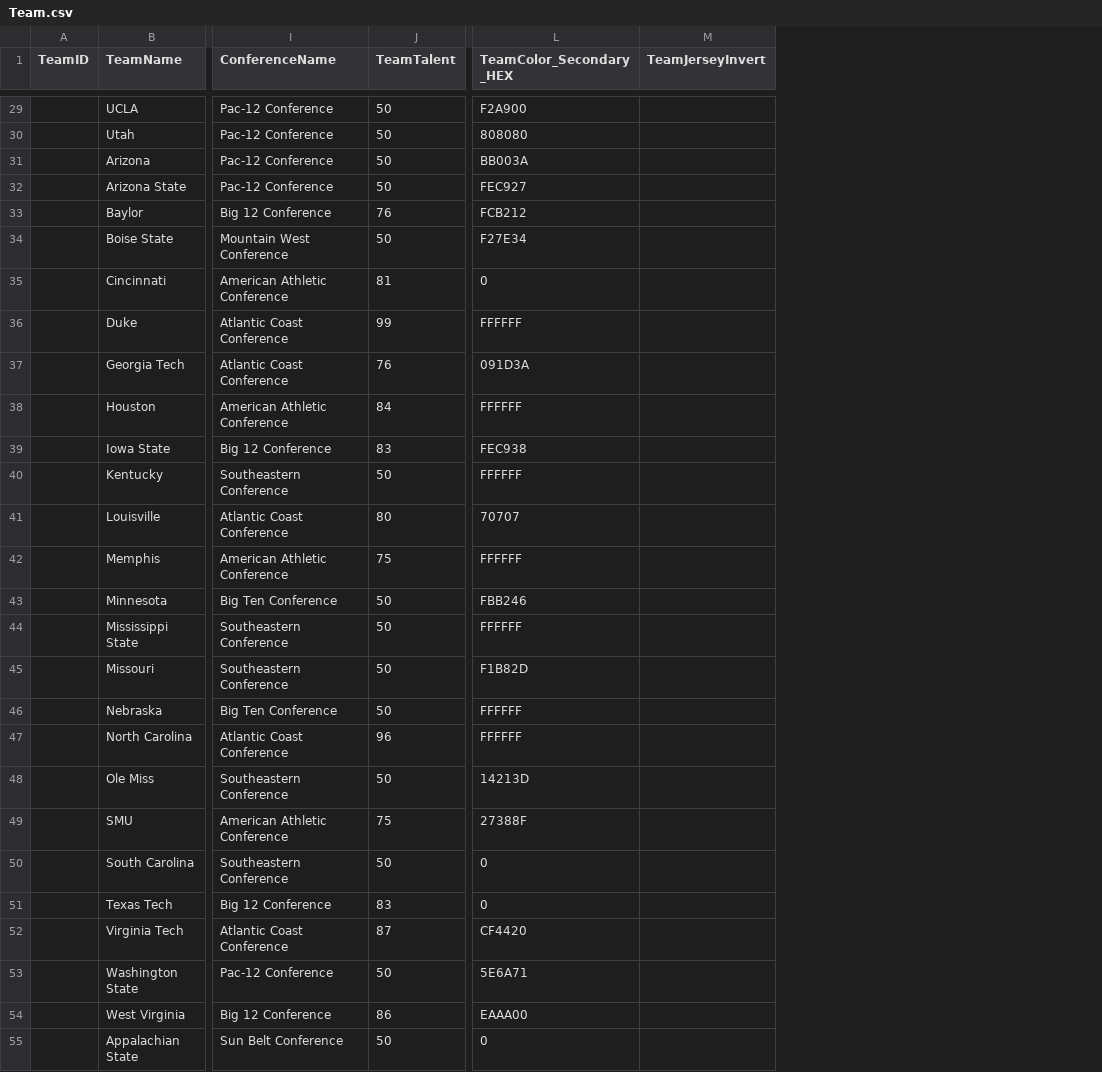
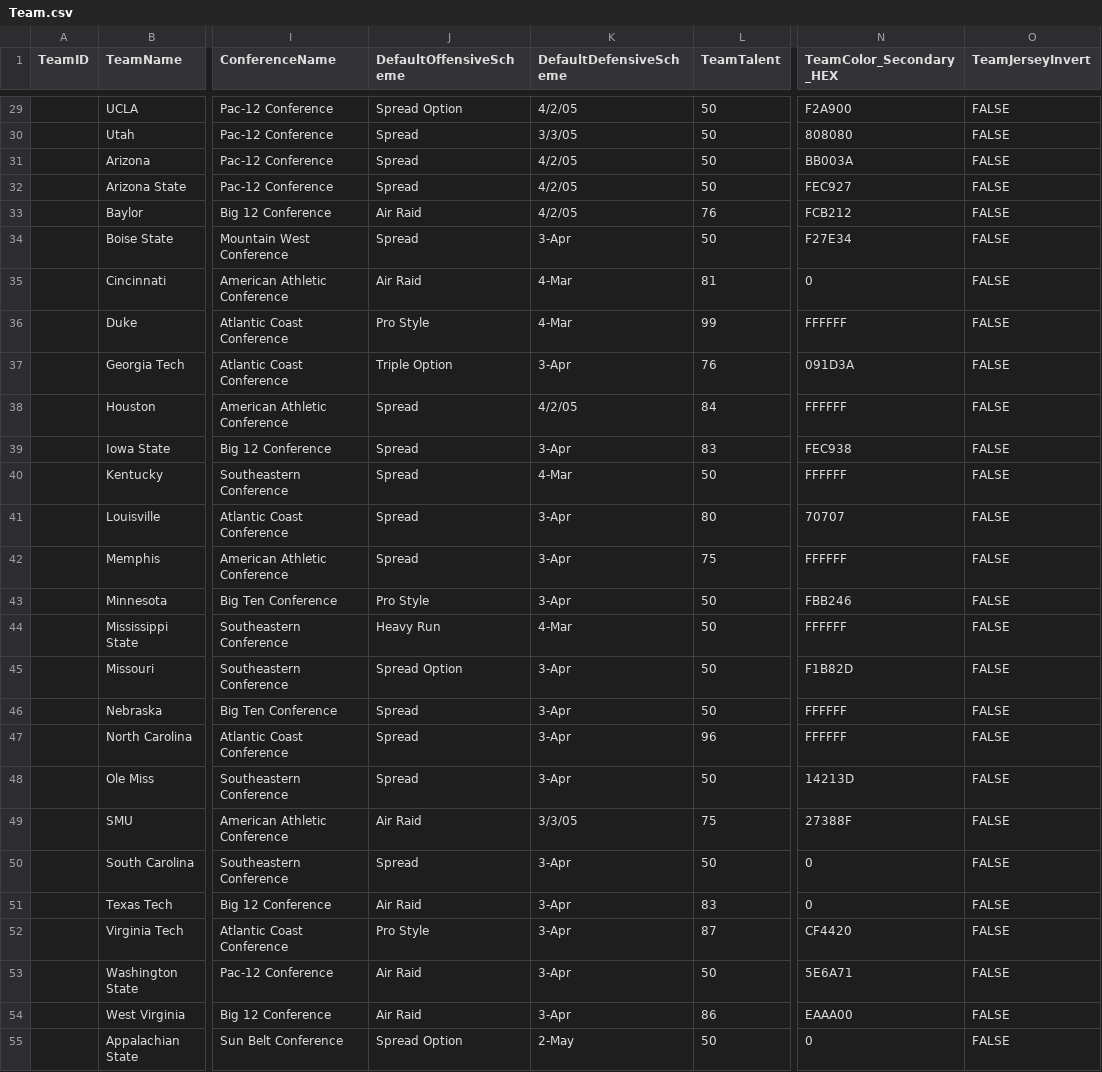
Before and after one commit to matthewpanetta/Head-Football-Coach, a CSV file: HeadFootballCoach/scripts/data_import/Team.csv, drawn as a sheet; only a part is shown, gaps mark what is left out; addresses are those after the commit; the diff covers the shown part only; the diff names each change by its address in the sheet, - before the commit and + after, or states it on an @@ line.

Commit message:
Added Team Schedule, re-arragnged extension files

```diff
--- a/HeadFootballCoach/scripts/data_import/Team.csv
+++ b/HeadFootballCoach/scripts/data_import/Team.csv
+column J (DefaultOffensiveScheme), rows 29-55: Spread Option | Spread | Spread | Spread | Air Raid | Spread | Air Raid | Pro Style | Triple Option | Spread | Spread | Spread | Spread | Spread | Pro Style | Heavy Run | Spread Option | Spread | Spread | Spread | Air Raid | Spread | Air Raid | Pro Style | Air Raid | Air Raid | Spread Option
+column K (DefaultDefensiveScheme), rows 29-55: 4/2/05 | 3/3/05 | 4/2/05 | 4/2/05 | 4/2/05 | 3-Apr | 4-Mar | 4-Mar | 3-Apr | 4/2/05 | 3-Apr | 4-Mar | 3-Apr | 3-Apr | 3-Apr | 4-Mar | 3-Apr | 3-Apr | 3-Apr | 3-Apr | 3/3/05 | 3-Apr | 3-Apr | 3-Apr | 3-Apr | 3-Apr | 2-May
-O29:O55 (TeamJerseyInvert): (empty)
+O29:O55 (TeamJerseyInvert): FALSE
```
Also changed, not shown: 101 edited cells elsewhere in this file, 44 other files.
